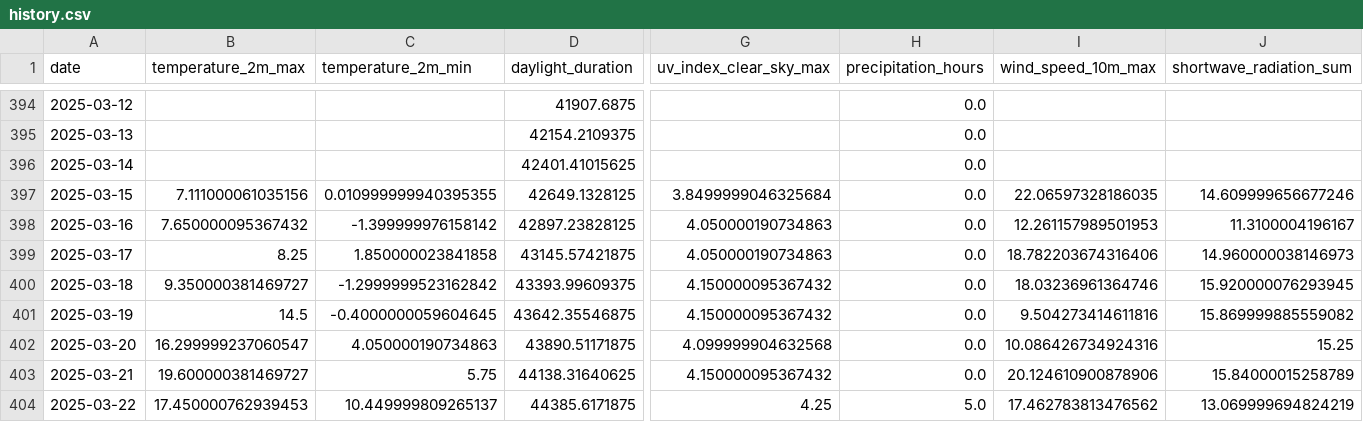
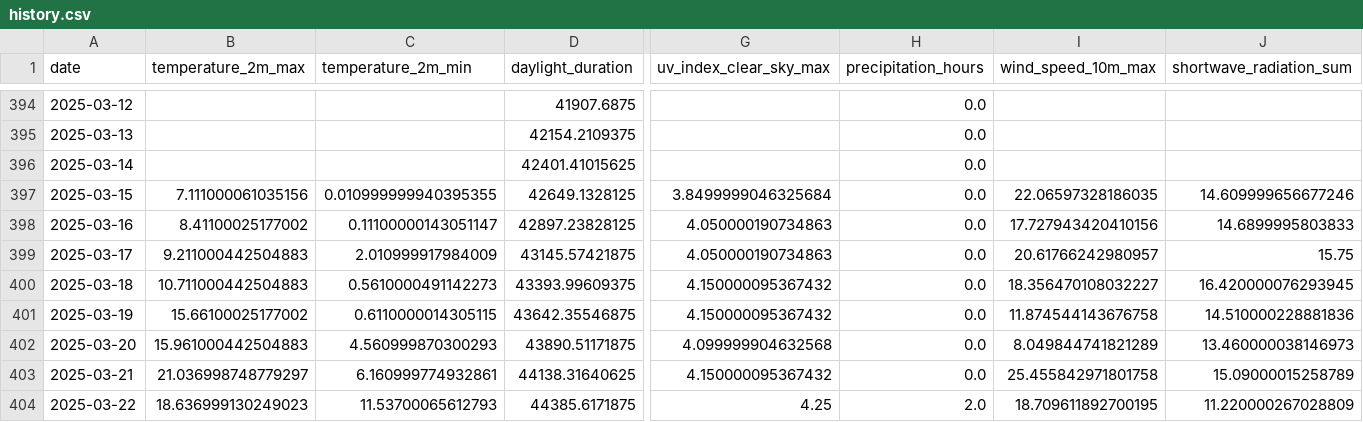
Before and after one commit to koaning/solah, a CSV file: data/history.csv, drawn as a sheet; only a part is shown, gaps mark what is left out; the diff covers the shown part only; the diff names each change by its address in the sheet, - before the commit and + after, or states it on an @@ line.

```diff
--- a/data/history.csv
+++ b/data/history.csv
-B398 (temperature_2m_max): 7.650000095367432
+B398 (temperature_2m_max): 8.41100025177002
-C398 (temperature_2m_min): -1.399999976158142
+C398 (temperature_2m_min): 0.11100000143051147
-I398 (wind_speed_10m_max): 12.261157989501953
+I398 (wind_speed_10m_max): 17.727943420410156
-J398 (shortwave_radiation_sum): 11.3100004196167
+J398 (shortwave_radiation_sum): 14.6899995803833
-B399 (temperature_2m_max): 8.25
+B399 (temperature_2m_max): 9.211000442504883
-C399 (temperature_2m_min): 1.850000023841858
+C399 (temperature_2m_min): 2.010999917984009
-I399 (wind_speed_10m_max): 18.782203674316406
+I399 (wind_speed_10m_max): 20.61766242980957
-J399 (shortwave_radiation_sum): 14.960000038146973
+J399 (shortwave_radiation_sum): 15.75
-B400 (temperature_2m_max): 9.350000381469727
+B400 (temperature_2m_max): 10.711000442504883
-C400 (temperature_2m_min): -1.2999999523162842
+C400 (temperature_2m_min): 0.5610000491142273
-I400 (wind_speed_10m_max): 18.03236961364746
+I400 (wind_speed_10m_max): 18.356470108032227
-J400 (shortwave_radiation_sum): 15.920000076293945
+J400 (shortwave_radiation_sum): 16.420000076293945
-B401 (temperature_2m_max): 14.5
+B401 (temperature_2m_max): 15.66100025177002
-C401 (temperature_2m_min): -0.4000000059604645
+C401 (temperature_2m_min): 0.6110000014305115
-I401 (wind_speed_10m_max): 9.504273414611816
+I401 (wind_speed_10m_max): 11.874544143676758
-J401 (shortwave_radiation_sum): 15.869999885559082
+J401 (shortwave_radiation_sum): 14.510000228881836
-B402 (temperature_2m_max): 16.299999237060547
+B402 (temperature_2m_max): 15.961000442504883
-C402 (temperature_2m_min): 4.050000190734863
+C402 (temperature_2m_min): 4.560999870300293
-I402 (wind_speed_10m_max): 10.086426734924316
+I402 (wind_speed_10m_max): 8.049844741821289
-J402 (shortwave_radiation_sum): 15.25
+J402 (shortwave_radiation_sum): 13.460000038146973
-B403 (temperature_2m_max): 19.600000381469727
+B403 (temperature_2m_max): 21.036998748779297
-C403 (temperature_2m_min): 5.75
+C403 (temperature_2m_min): 6.160999774932861
-I403 (wind_speed_10m_max): 20.124610900878906
+I403 (wind_speed_10m_max): 25.455842971801758
-J403 (shortwave_radiation_sum): 15.84000015258789
+J403 (shortwave_radiation_sum): 15.09000015258789
-B404 (temperature_2m_max): 17.450000762939453
+B404 (temperature_2m_max): 18.636999130249023
-C404 (temperature_2m_min): 10.449999809265137
+C404 (temperature_2m_min): 11.53700065612793
-H404 (precipitation_hours): 5.0
+H404 (precipitation_hours): 2.0
-I404 (wind_speed_10m_max): 17.462783813476562
+I404 (wind_speed_10m_max): 18.709611892700195
-J404 (shortwave_radiation_sum): 13.069999694824219
+J404 (shortwave_radiation_sum): 11.220000267028809
```
Also changed, not shown: 1 added row and 28 edited cells elsewhere in this file, data/merged.csv.
